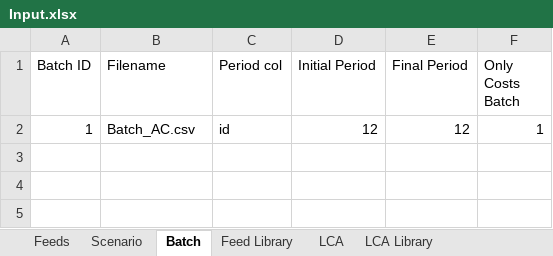
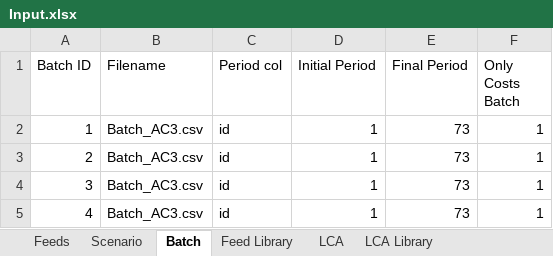
Before and after one commit to BlackNellore/NLPMD_Reduced-cost, an Excel workbook: Input.xlsx, sheet Batch, drawn as a sheet; values as stored, in another font and other column widths than the file's, no borders; table styles not drawn; the diff names each change by its address in the sheet, - before the commit and + after, or states it on an @@ line.

```diff
--- a/Input.xlsx (sheet Batch)
+++ b/Input.xlsx (sheet Batch)
-B2 (Filename): Batch_AC.csv
+B2 (Filename): Batch_AC3.csv
-D2 (Initial Period): 12
+D2 (Initial Period): 1
-E2 (Final Period): 12
+E2 (Final Period): 73
+row 3: 2 | Batch_AC3.csv | id | 1 | 73 | 1
+row 4: 3 | Batch_AC3.csv | id | 1 | 73 | 1
+row 5: 4 | Batch_AC3.csv | id | 1 | 73 | 1
```
Also changed, not shown: sheet Scenario, sheet Feeds, charts or pictures.
